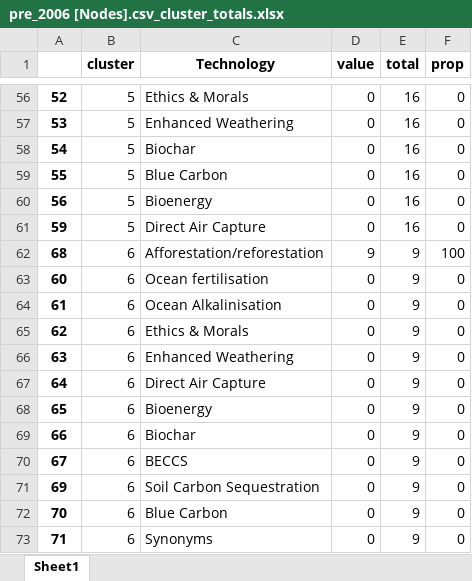
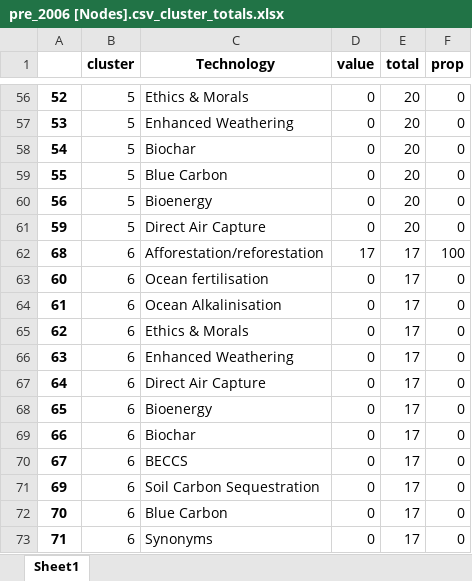
Before and after one commit to mcc-apsis/NETs-review, an Excel workbook: bib_data/pre_2006 [Nodes].csv_cluster_totals.xlsx, sheet Sheet1, drawn as a sheet; only a part is shown, gaps mark what is left out; values as stored, in another font and other column widths than the file's, no borders; the diff covers the shown part only; the diff names each change by its address in the sheet, - before the commit and + after, or states it on an @@ line.

```diff
--- a/bib_data/pre_2006 [Nodes].csv_cluster_totals.xlsx (sheet Sheet1)
+++ b/bib_data/pre_2006 [Nodes].csv_cluster_totals.xlsx (sheet Sheet1)
-E56:E61 (total): 16
+E56:E61 (total): 20
-D62 (value): 9
+D62 (value): 17
-E62:E73 (total): 9
+E62:E73 (total): 17
```
Also changed, not shown: 1 added row, 1 removed row and 77 edited cells elsewhere in this sheet, bib_data/pre_1998 [Nodes].csv_cluster_totals.xlsx, bib_data/pre_2013 [Nodes].csv_cluster_totals.xlsx, 1 other file.
